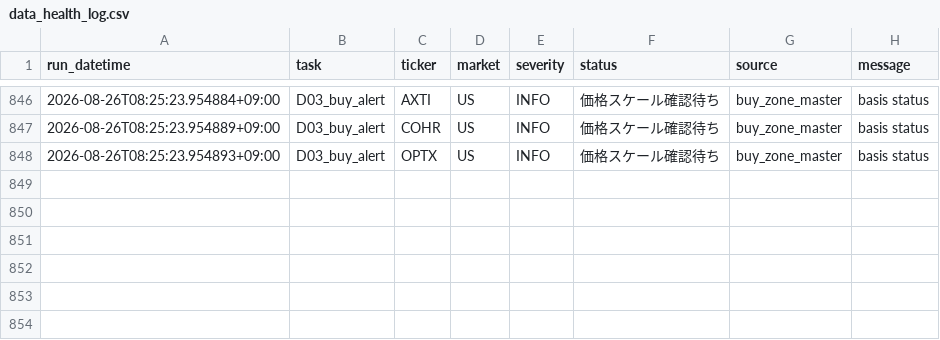
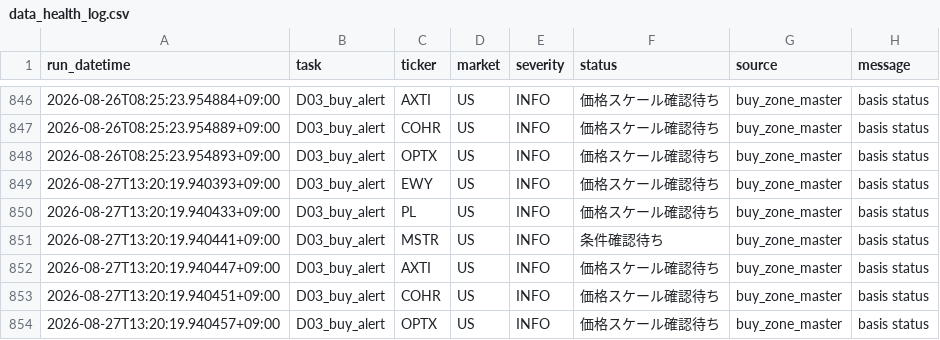
Before and after one commit to 69wmjpm6j2-alt/chappy-investment-system, a CSV file: data/data_health_log.csv, drawn as a sheet; only a part is shown, gaps mark what is left out; the diff names each change by its address in the sheet, - before the commit and + after, or states it on an @@ line.

Commit message:
CIS buy alert update

```diff
--- a/data/data_health_log.csv
+++ b/data/data_health_log.csv
+row 849: 2026-08-27T13:20:19.940393+09:00 | D03_buy_alert | EWY | US | INFO | 価格スケール確認待ち | buy_zone_master | basis status
+row 850: 2026-08-27T13:20:19.940433+09:00 | D03_buy_alert | PL | US | INFO | 価格スケール確認待ち | buy_zone_master | basis status
+row 851: 2026-08-27T13:20:19.940441+09:00 | D03_buy_alert | MSTR | US | INFO | 条件確認待ち | buy_zone_master | basis status
+row 852: 2026-08-27T13:20:19.940447+09:00 | D03_buy_alert | AXTI | US | INFO | 価格スケール確認待ち | buy_zone_master | basis status
+row 853: 2026-08-27T13:20:19.940451+09:00 | D03_buy_alert | COHR | US | INFO | 価格スケール確認待ち | buy_zone_master | basis status
+row 854: 2026-08-27T13:20:19.940457+09:00 | D03_buy_alert | OPTX | US | INFO | 価格スケール確認待ち | buy_zone_master | basis status
```
Also changed, not shown: 2 other files.
